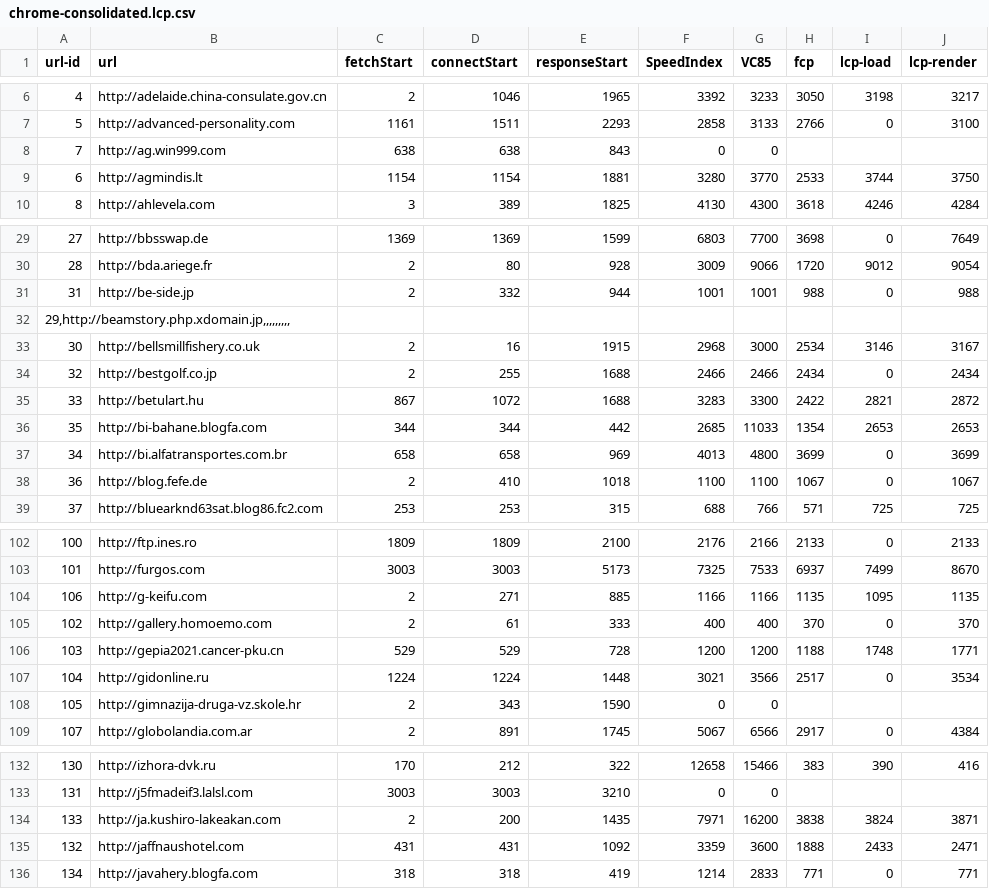
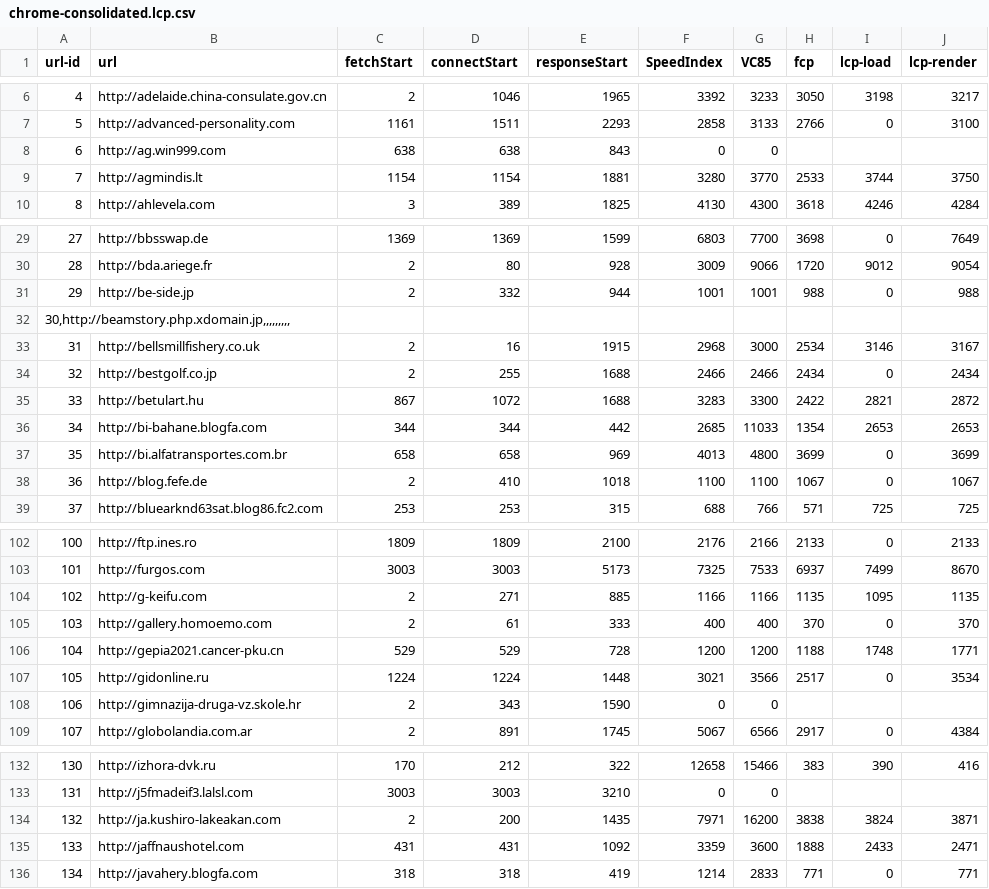
Before and after one commit to bdekoz/mozilla-data-sitelists, a CSV file: crux-global-10M-200/800x360/chrome-consolidated.lcp.csv, drawn as a sheet; only a part is shown, gaps mark what is left out; the diff names each change by its address in the sheet, - before the commit and + after, or states it on an @@ line.

```diff
--- a/crux-global-10M-200/800x360/chrome-consolidated.lcp.csv
+++ b/crux-global-10M-200/800x360/chrome-consolidated.lcp.csv
-A8 (url-id): 7
+A8 (url-id): 6
-A9 (url-id): 6
+A9 (url-id): 7
-A31 (url-id): 31
+A31 (url-id): 29
-A32 (url-id): 29,http://beamstory.php.xdomain.jp,,,,,,,,,
+A32 (url-id): 30,http://beamstory.php.xdomain.jp,,,,,,,,,
-A33 (url-id): 30
+A33 (url-id): 31
-A36 (url-id): 35
+A36 (url-id): 34
-A37 (url-id): 34
+A37 (url-id): 35
-A104 (url-id): 106
+A104 (url-id): 102
-A105 (url-id): 102
+A105 (url-id): 103
-A106 (url-id): 103
+A106 (url-id): 104
-A107 (url-id): 104
+A107 (url-id): 105
-A108 (url-id): 105
+A108 (url-id): 106
-A134 (url-id): 133
+A134 (url-id): 132
-A135 (url-id): 132
+A135 (url-id): 133
```
Also changed, not shown: crux-global-10M-200/1366x768/firefox-consolidated.lcp.csv, crux-global-10M-200/800x360/firefox-consolidated.lcp.csv.
